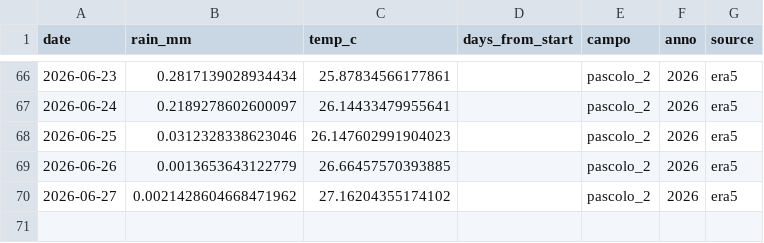
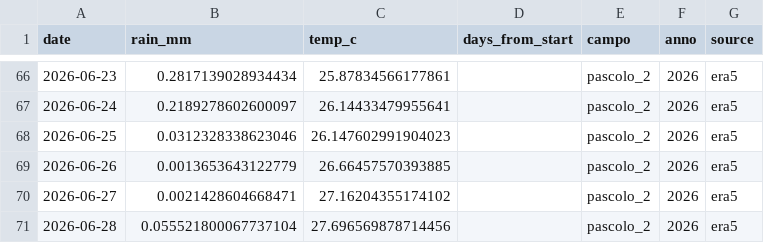
Before and after one commit to tommasobattistini/pascoli-data, a CSV file: meteo/meteo_pascolo_2_2026.csv, drawn as a sheet; only a part is shown, gaps mark what is left out.

```diff
--- a/meteo/meteo_pascolo_2_2026.csv
+++ b/meteo/meteo_pascolo_2_2026.csv
@@ -69,2 +69,3 @@ date,rain_mm,temp_c,days_from_start,campo,anno,source
 2026-06-26,0.0013653643122779,26.66457570393885,,pascolo_2,2026,era5
-2026-06-27,0.0021428604668471962,27.16204355174102,,pascolo_2,2026,era5
+2026-06-27,0.0021428604668471,27.16204355174102,,pascolo_2,2026,era5
+2026-06-28,0.055521800067737104,27.696569878714456,,pascolo_2,2026,era5
```
Also changed, not shown: meteo/meteo_bianchi_campo_2026.csv, meteo/meteo_pascolo_3_2026.csv, 22 other files.
